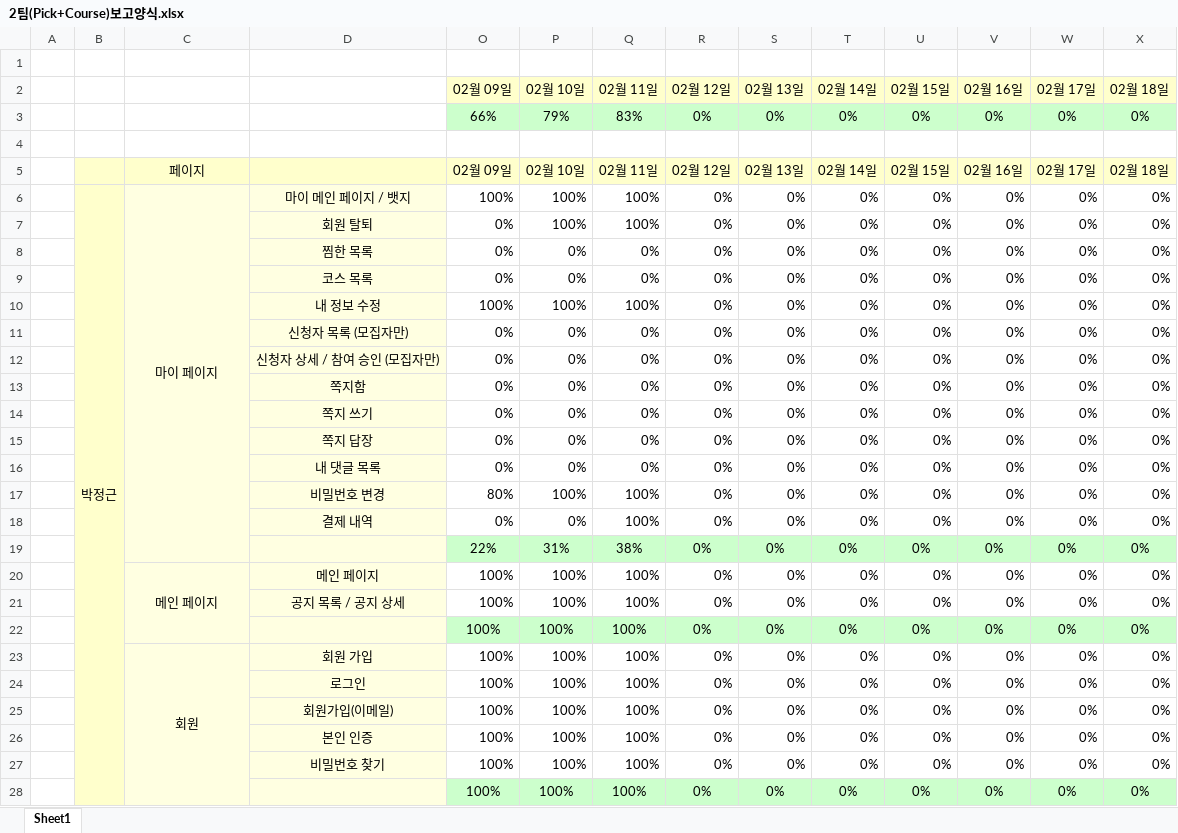
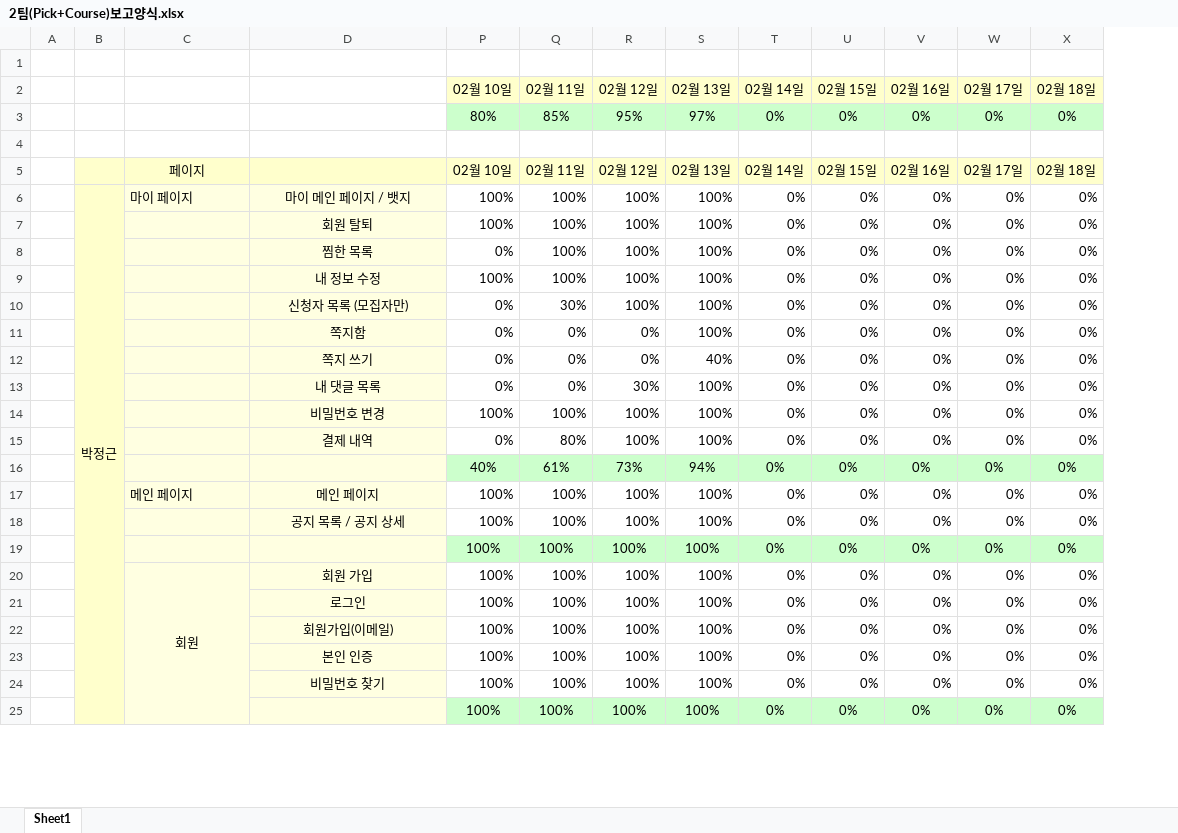
Before and after one commit to cho-seungchan/publishing, an Excel workbook: 2팀(Pick+Course)보고양식.xlsx, sheet Sheet1, drawn as a sheet; only a part is shown; values as stored, in another font and other column widths than the file's, no borders; conditional formats not drawn; removed rows and columns are numbered as before the commit, all else as after; rows hold the shown columns only; the diff covers the shown part only; the diff names each change by its address in the sheet, - before the commit and + after, or states it on an @@ line.

```diff
--- a/2팀(Pick+Course)보고양식.xlsx (sheet Sheet1)
+++ b/2팀(Pick+Course)보고양식.xlsx (sheet Sheet1)
@@ column O (02월 09일) hidden, rows 3-8: 66% |  | 02월 09일 | 100% | 0% | 0%; rows 10-11: 100% | 0%; rows 13-14: 0% | 0%; rows 16-28: 0% | 80% | 0% | 22% | 100% | 100% | 100% | 100% | 100% | 100% | 100% | 100% | 100% @@
-P3 (02월 10일): 79%
+P3 (02월 10일): 80%
-Q3 (02월 11일): 83%
+Q3 (02월 11일): 85%
-R3 (02월 12일): 0%
+R3 (02월 12일): 95%
-S3 (02월 13일): 0%
+S3 (02월 13일): 97%
-C6 alignment: center
+C6 alignment: left
-C6:C19 merged
-R6:R8 (02월 12일): 0%
+R6:R8 (02월 12일): 100%
-S6:S8 (02월 13일): 0%
+S6:S8 (02월 13일): 100%
-Q8 (02월 11일): 0%
+Q8 (02월 11일): 100%
-row 9:  |  |  | 코스 목록 | 0% | 0% | 0% | 0% | 0% | 0% | 0% | 0% | 0% | 0%
-R9:R10 (02월 12일): 0%
+R9:R10 (02월 12일): 100%
-S9:S10 (02월 13일): 0%
+S9:S10 (02월 13일): 100%
-Q10 (02월 11일): 0%
+Q10 (02월 11일): 30%
-row 12:  |  |  | 신청자 상세 / 참여 승인 (모집자만) | 0% | 0% | 0% | 0% | 0% | 0% | 0% | 0% | 0% | 0%
-S11 (02월 13일): 0%
+S11 (02월 13일): 100%
-S12 (02월 13일): 0%
+S12 (02월 13일): 40%
-row 15:  |  |  | 쪽지 답장 | 0% | 0% | 0% | 0% | 0% | 0% | 0% | 0% | 0% | 0%
-R13 (02월 12일): 0%
+R13 (02월 12일): 30%
-S13:S15 (02월 13일): 0%
+S13:S15 (02월 13일): 100%
-R14:R15 (02월 12일): 0%
+R14:R15 (02월 12일): 100%
-Q15 (02월 11일): 100%
+Q15 (02월 11일): 80%
-P16 (02월 10일): 31%
+P16 (02월 10일): 40%
-Q16 (02월 11일): 38%
+Q16 (02월 11일): 61%
-R16 (02월 12일): 0%
+R16 (02월 12일): 73%
-S16 (02월 13일): 0%
+S16 (02월 13일): 94%
-C17 alignment: center
+C17 alignment: left
-C20:C22 merged
-R17:R25 (02월 12일): 0%
+R17:R25 (02월 12일): 100%
-S17:S25 (02월 13일): 0%
+S17:S25 (02월 13일): 100%
```
Also changed, not shown: 81 edited cells elsewhere in this sheet, formulas that keep their value, hidden cells, 56 other files.
